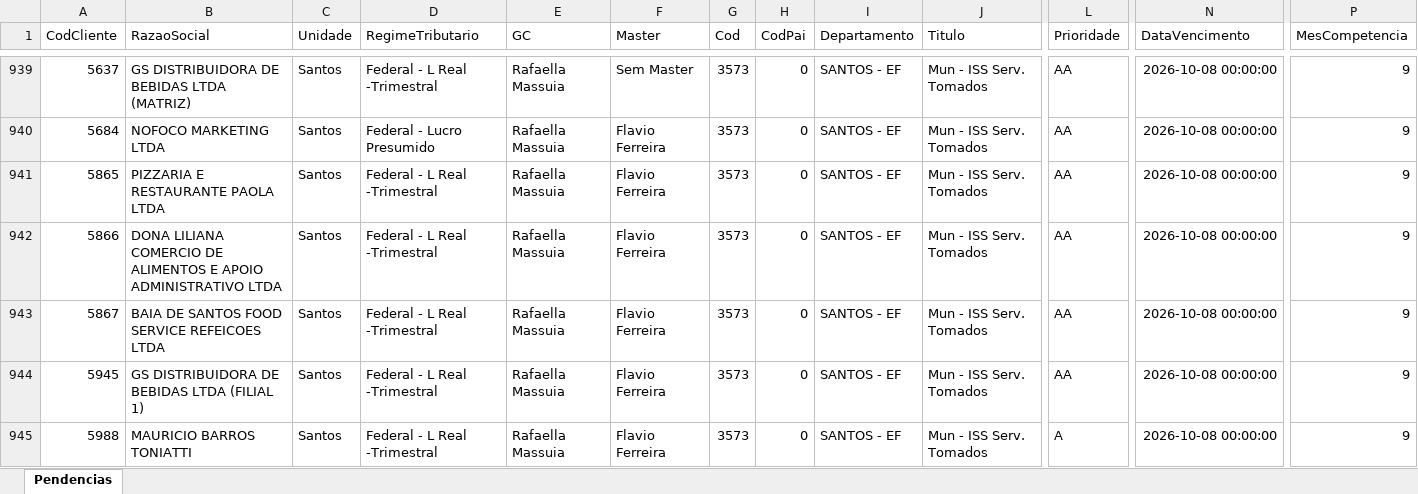
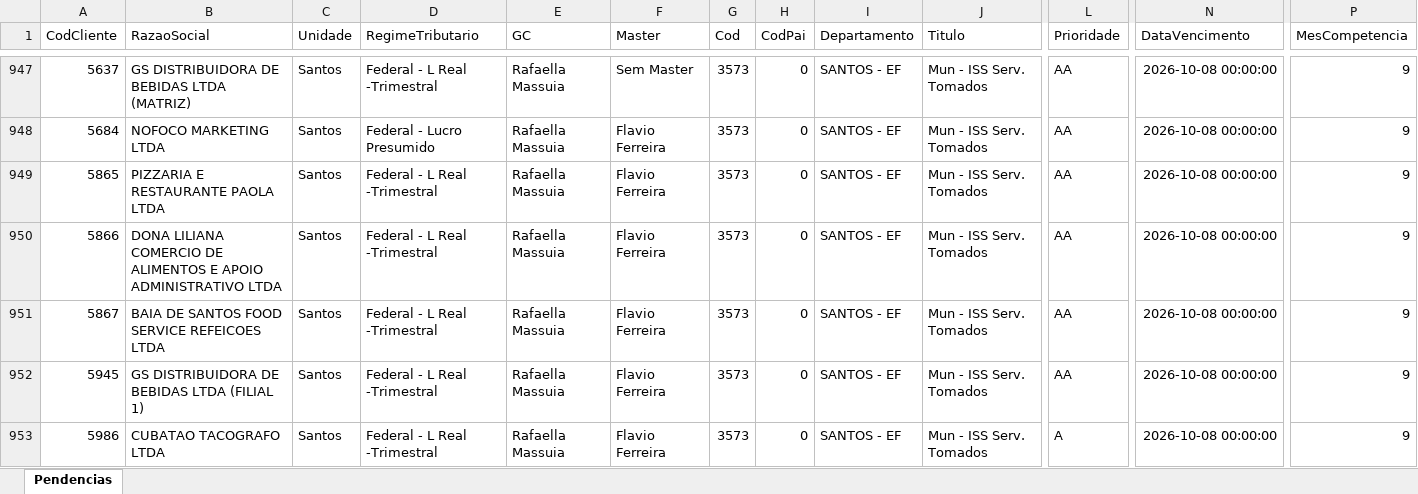
Before and after one commit to Controladoria-MG/Tarefas-baixadas, an Excel workbook: data/base/santos.xlsx, sheet Pendencias, drawn as a sheet; only a part is shown, gaps mark what is left out; the shorter side is filled out with more unchanged rows; values as stored, in another font and other column widths than the file's, no borders; rows hold the shown columns only; the diff covers the shown part only; the diff names each change by its address in the sheet, - before the commit and + after, or states it on an @@ line.

```diff
--- a/data/base/santos.xlsx (sheet Pendencias)
+++ b/data/base/santos.xlsx (sheet Pendencias)
+row 953: 5986 | CUBATAO TACOGRAFO LTDA | Santos | Federal - L Real -Trimestral | Rafaella Massuia | Flavio Ferreira | 3573 | 0 | SANTOS - EF | Mun - ISS Serv. Tomados | A | 2026-10-08 00:00:00 | 9
```
Also changed, not shown: 11 added rows and 2 removed rows elsewhere in this sheet, data/base/goias.xlsx, data/base/rio_de_janeiro.xlsx, 2 other files.
